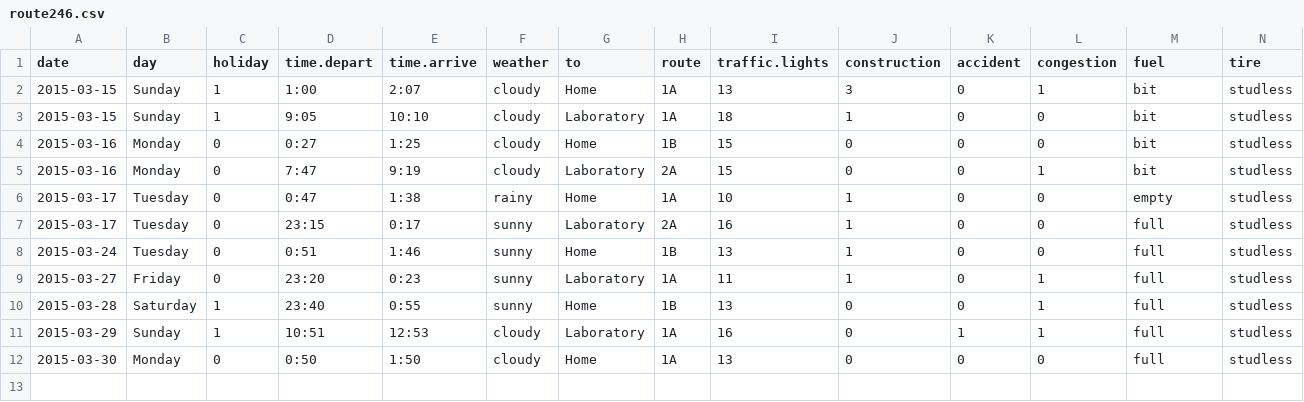
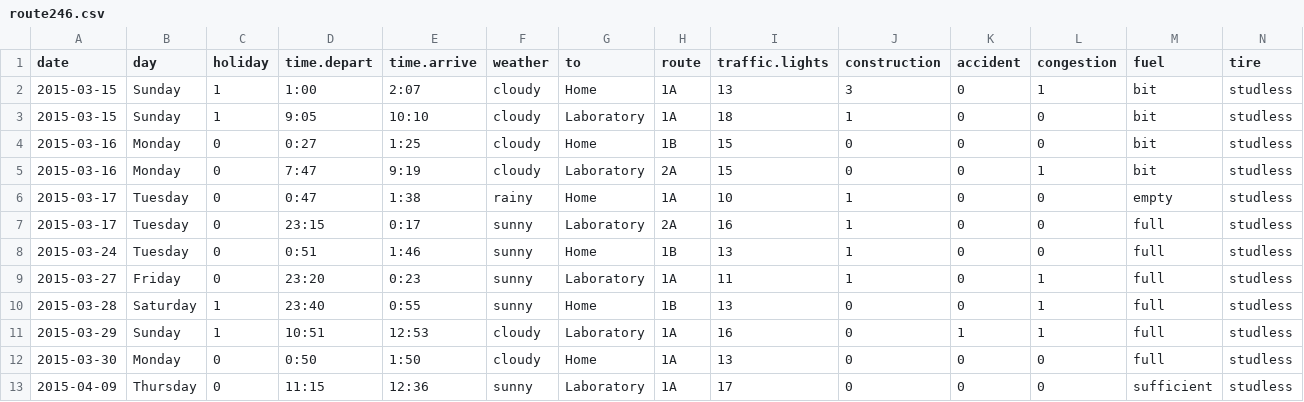
Before and after one commit to uribo/mydata, a CSV file: route246.csv, drawn as a sheet; only a part is shown; rows hold the shown columns only; the diff names each change by its address in the sheet, - before the commit and + after, or states it on an @@ line.

Commit message:
[upgrade]2015-04-09

```diff
--- a/route246.csv
+++ b/route246.csv
+row 13: 2015-04-09 | Thursday | 0 | 11:15 | 12:36 | sunny | Laboratory | 1A | 17 | 0 | 0 | 0 | sufficient | studless
```
